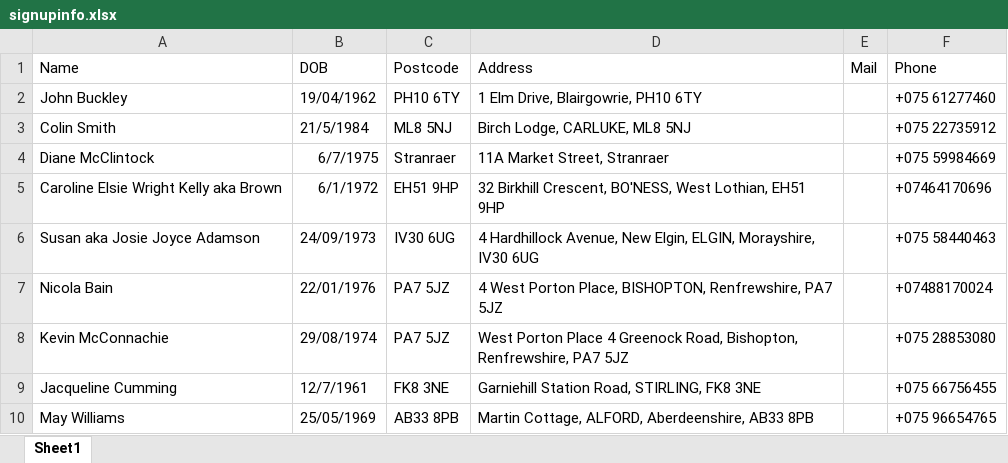
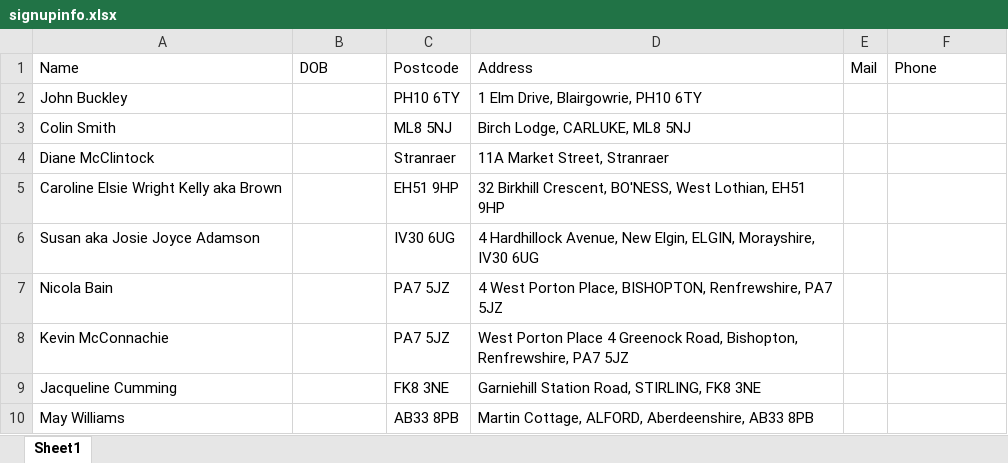
Before and after one commit to PythonSignUpBot/AutoSignBot, an Excel workbook: signupinfo.xlsx, sheet Sheet1, drawn as a sheet; values as stored, in another font and other column widths than the file's, no borders; the diff names each change by its address in the sheet, - before the commit and + after, or states it on an @@ line.

Commit message:
Updated.

```diff
--- a/signupinfo.xlsx (sheet Sheet1)
+++ b/signupinfo.xlsx (sheet Sheet1)
-B2: 19/04/1962
+B2: (empty)
-F2: +075 61277460
+F2: (empty)
-B3: 21/5/1984
+B3: (empty)
-F3: +075 22735912
+F3: (empty)
-B4: 6/7/1975
+B4: (empty)
-F4: +075 59984669
+F4: (empty)
-B5: 6/1/1972
+B5: (empty)
-F5: +07464170696
+F5: (empty)
-B6: 24/09/1973
+B6: (empty)
-F6: +075 58440463
+F6: (empty)
-B7: 22/01/1976
+B7: (empty)
-F7: +07488170024
+F7: (empty)
-B8: 29/08/1974
+B8: (empty)
-F8: +075 28853080
+F8: (empty)
-B9: 12/7/1961
+B9: (empty)
-F9: +075 66756455
+F9: (empty)
-B10: 25/05/1969
+B10: (empty)
-F10: +075 96654765
+F10: (empty)
```
